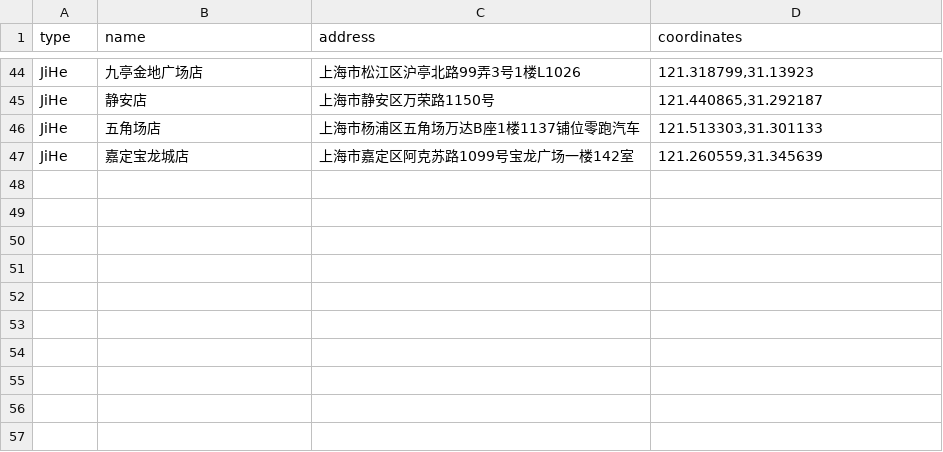
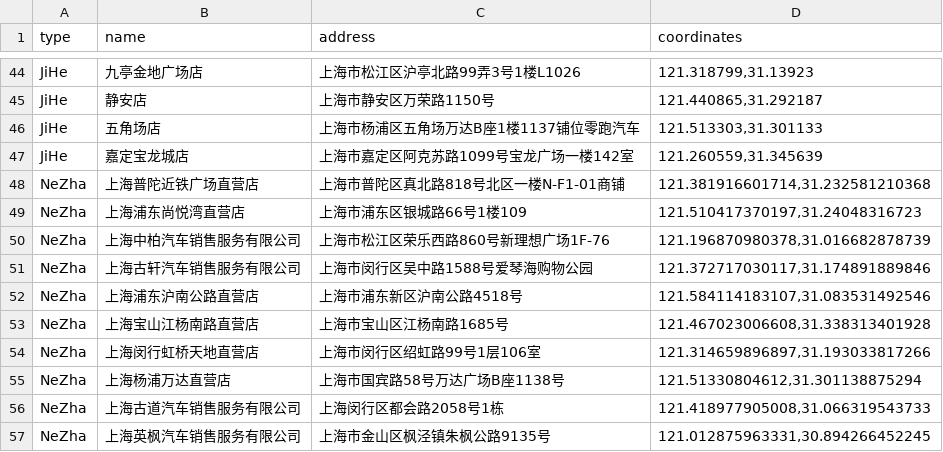
Before and after one commit to AndersonZhangyq/carstore, a CSV file: origin_data/standard_all.csv, drawn as a sheet; only a part is shown, gaps mark what is left out; the diff names each change by its address in the sheet, - before the commit and + after, or states it on an @@ line.

```diff
--- a/origin_data/standard_all.csv
+++ b/origin_data/standard_all.csv
+row 48: NeZha | 上海普陀近铁广场直营店 | 上海市普陀区真北路818号北区一楼N-F1-01商铺 | 121.381916601714,31.232581210368
+row 49: NeZha | 上海浦东尚悦湾直营店 | 上海市浦东区银城路66号1楼109 | 121.510417370197,31.24048316723
+row 50: NeZha | 上海中柏汽车销售服务有限公司 | 上海市松江区荣乐西路860号新理想广场1F-76 | 121.196870980378,31.016682878739
+row 51: NeZha | 上海古轩汽车销售服务有限公司 | 上海市闵行区吴中路1588号爱琴海购物公园 | 121.372717030117,31.174891889846
+row 52: NeZha | 上海浦东沪南公路直营店 | 上海市浦东新区沪南公路4518号 | 121.584114183107,31.083531492546
+row 53: NeZha | 上海宝山江杨南路直营店 | 上海市宝山区江杨南路1685号 | 121.467023006608,31.338313401928
+row 54: NeZha | 上海闵行虹桥天地直营店 | 上海市闵行区绍虹路99号1层106室 | 121.314659896897,31.193033817266
+row 55: NeZha | 上海杨浦万达直营店 | 上海市国宾路58号万达广场B座1138号 | 121.51330804612,31.301138875294
+row 56: NeZha | 上海古道汽车销售服务有限公司 | 上海闵行区都会路2058号1栋 | 121.418977905008,31.066319543733
+row 57: NeZha | 上海英枫汽车销售服务有限公司 | 上海市金山区枫泾镇朱枫公路9135号 | 121.012875963331,30.894266452245
```
Also changed, not shown: 5 other files.
